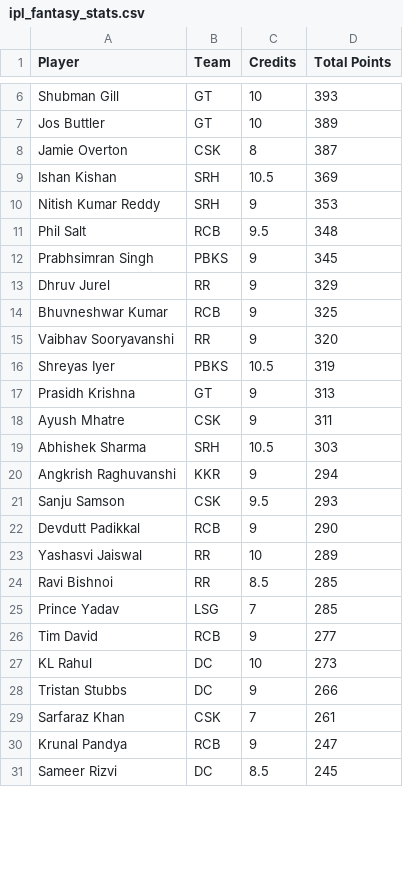
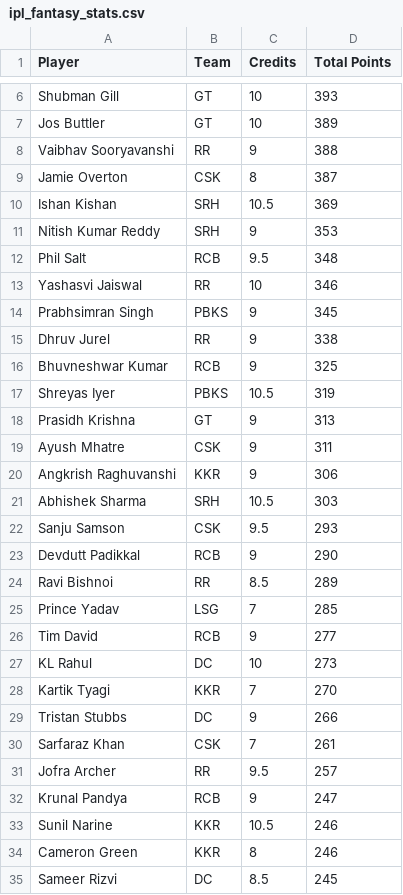
Before and after one commit to Malyala-Meghamsh/ipl-fantasy-league, a CSV file: ipl_fantasy_stats.csv, drawn as a sheet; only a part is shown, gaps mark what is left out; the diff covers the shown part only.

```diff
--- a/ipl_fantasy_stats.csv
+++ b/ipl_fantasy_stats.csv
@@ -7,2 +7,3 @@ Shubman Gill,GT,10,393
 Jos Buttler,GT,10,389
+Vaibhav Sooryavanshi,RR,9,388
 Jamie Overton,CSK,8,387
@@ -11,6 +12,6 @@ Nitish Kumar Reddy,SRH,9,353
 Phil Salt,RCB,9.5,348
+Yashasvi Jaiswal,RR,10,346
 Prabhsimran Singh,PBKS,9,345
-Dhruv Jurel,RR,9,329
+Dhruv Jurel,RR,9,338
 Bhuvneshwar Kumar,RCB,9,325
-Vaibhav Sooryavanshi,RR,9,320
 Shreyas Iyer,PBKS,10.5,319
@@ -18,8 +19,7 @@ Prasidh Krishna,GT,9,313
 Ayush Mhatre,CSK,9,311
+Angkrish Raghuvanshi,KKR,9,306
 Abhishek Sharma,SRH,10.5,303
-Angkrish Raghuvanshi,KKR,9,294
 Sanju Samson,CSK,9.5,293
 Devdutt Padikkal,RCB,9,290
-Yashasvi Jaiswal,RR,10,289
-Ravi Bishnoi,RR,8.5,285
+Ravi Bishnoi,RR,8.5,289
 Prince Yadav,LSG,7,285
@@ -27,5 +27,9 @@ Tim David,RCB,9,277
 KL Rahul,DC,10,273
+Kartik Tyagi,KKR,7,270
 Tristan Stubbs,DC,9,266
 Sarfaraz Khan,CSK,7,261
+Jofra Archer,RR,9.5,257
 Krunal Pandya,RCB,9,247
+Sunil Narine,KKR,10.5,246
+Cameron Green,KKR,8,246
 Sameer Rizvi,DC,8.5,245
```
Also changed, not shown: 13 added rows, 17 removed rows, 21 moved rows and 2 edited cells elsewhere in this file, ipl_fantasy_stats_2026-04-19.csv, ranking_history.csv, 1 other file.
